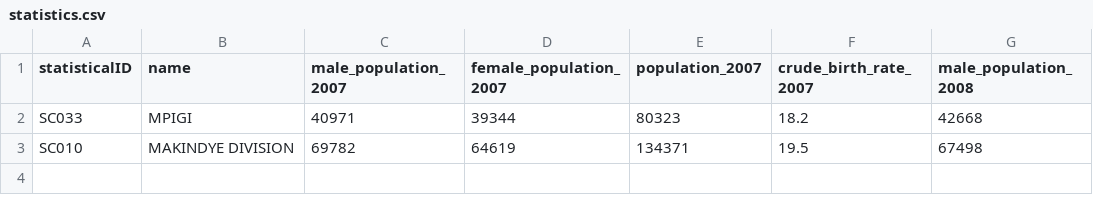
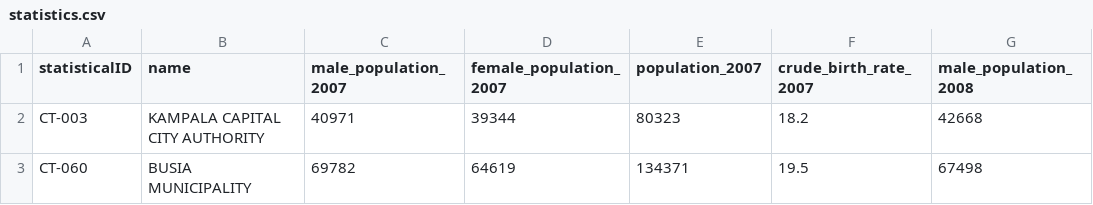
Before and after one commit to opencrvsuganda/opencrvs-UGA, a CSV file: src/features/administrative/source/statistics.csv, drawn as a sheet; only a part is shown; the diff names each change by its address in the sheet, - before the commit and + after, or states it on an @@ line.

```diff
--- a/src/features/administrative/source/statistics.csv
+++ b/src/features/administrative/source/statistics.csv
-A2 (statisticalID): SC033
+A2 (statisticalID): CT-003
-B2 (name): MPIGI
+B2 (name): KAMPALA CAPITAL CITY AUTHORITY
-A3 (statisticalID): SC010
+A3 (statisticalID): CT-060
-B3 (name): MAKINDYE DIVISION
+B3 (name): BUSIA MUNICIPALITY
```
Also changed, not shown: src/features/facilities/source/crvs-facilities.csv, src/features/facilities/source/health-facilities.csv, 4 other files.
